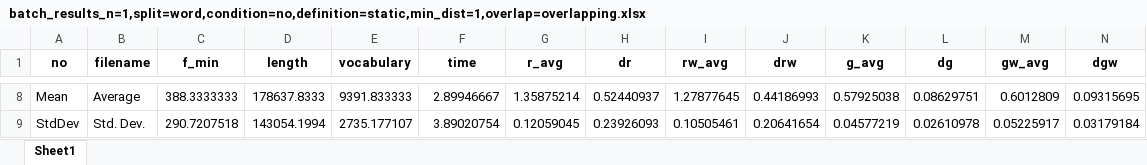
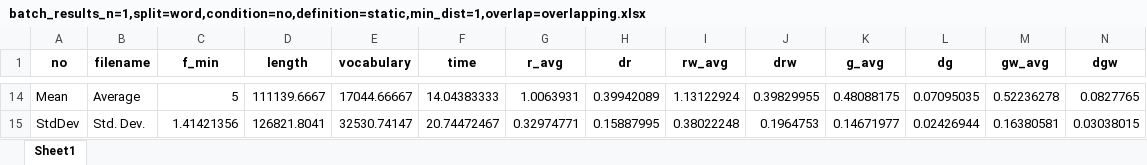
Before and after one commit to VitaliySynytskyi/FA_all, an Excel workbook: saved_data/batch_results_n=1,split=word,condition=no,definition=static,min_dist=1,overlap=overlapping.xlsx, sheet Sheet1, drawn as a sheet; only a part is shown, gaps mark what is left out; values as stored, in another font and other column widths than the file's, no borders; addresses are those after the commit; the diff covers the shown part only; the diff names each change by its address in the sheet, - before the commit and + after, or states it on an @@ line.

```diff
--- a/saved_data/batch_results_n=1,split=word,condition=no,definition=static,min_dist=1,overlap=overlapping.xlsx (sheet Sheet1)
+++ b/saved_data/batch_results_n=1,split=word,condition=no,definition=static,min_dist=1,overlap=overlapping.xlsx (sheet Sheet1)
-C14 (f_min): 388.3333333
+C14 (f_min): 5
-D14 (length): 178637.8333
+D14 (length): 111139.6667
-E14 (vocabulary): 9391.833333
+E14 (vocabulary): 17044.66667
-F14 (time): 2.89946667
+F14 (time): 14.04383333
-G14 (r_avg): 1.35875214
+G14 (r_avg): 1.0063931
-H14 (dr): 0.52440937
+H14 (dr): 0.39942089
-I14 (rw_avg): 1.27877645
+I14 (rw_avg): 1.13122924
-J14 (drw): 0.44186993
+J14 (drw): 0.39829955
-K14 (g_avg): 0.57925038
+K14 (g_avg): 0.48088175
-L14 (dg): 0.08629751
+L14 (dg): 0.07095035
-M14 (gw_avg): 0.6012809
+M14 (gw_avg): 0.52236278
-N14 (dgw): 0.09315695
+N14 (dgw): 0.0827765
-C15 (f_min): 290.7207518
+C15 (f_min): 1.41421356
-D15 (length): 143054.1994
+D15 (length): 126821.8041
-E15 (vocabulary): 2735.177107
+E15 (vocabulary): 32530.74147
-F15 (time): 3.89020754
+F15 (time): 20.74472467
-G15 (r_avg): 0.12059045
+G15 (r_avg): 0.32974771
-H15 (dr): 0.23926093
+H15 (dr): 0.15887995
-I15 (rw_avg): 0.10505461
+I15 (rw_avg): 0.38022248
-J15 (drw): 0.20641654
+J15 (drw): 0.1964753
-K15 (g_avg): 0.04577219
+K15 (g_avg): 0.14671977
-L15 (dg): 0.02610978
+L15 (dg): 0.02426944
-M15 (gw_avg): 0.05225917
+M15 (gw_avg): 0.16380581
-N15 (dgw): 0.03179184
+N15 (dgw): 0.03038015
```
Also changed, not shown: 8 added rows, 2 removed rows, 60 edited cells and row numbers in column A elsewhere in this sheet, 1 other file.
